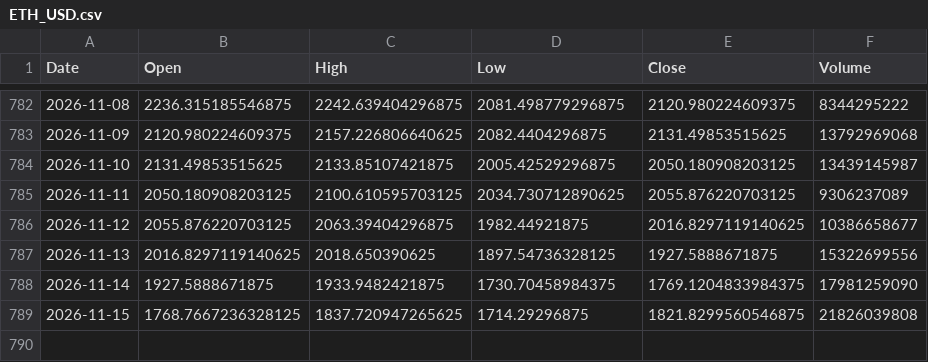
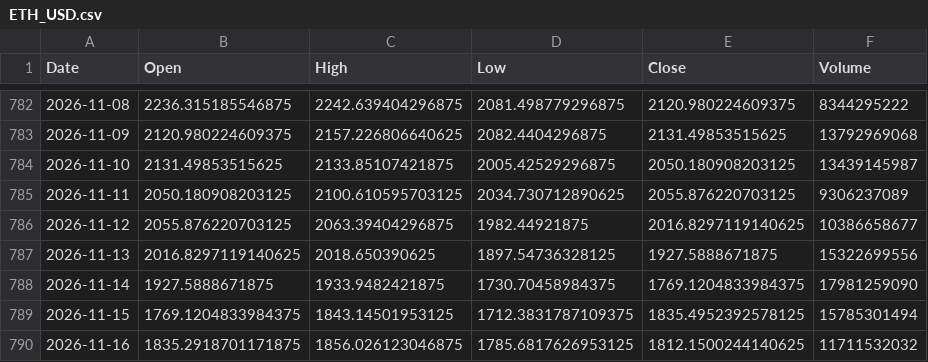
Before and after one commit to akastudiogdrive-droid/coin, a CSV file: data/prices/ETH_USD.csv, drawn as a sheet; only a part is shown, gaps mark what is left out.

```diff
--- a/data/prices/ETH_USD.csv
+++ b/data/prices/ETH_USD.csv
@@ -788,2 +788,3 @@ Date,Open,High,Low,Close,Volume
 2026-11-14,1927.5888671875,1933.9482421875,1730.70458984375,1769.1204833984375,17981259090
-2026-11-15,1768.7667236328125,1837.720947265625,1714.29296875,1821.8299560546875,21826039808
+2026-11-15,1769.1204833984375,1843.14501953125,1712.3831787109375,1835.4952392578125,15785301494
+2026-11-16,1835.2918701171875,1856.026123046875,1785.6817626953125,1812.1500244140625,11711532032
```
Also changed, not shown: data/prices/AMZN.csv, data/prices/GOOGL.csv, 35 other files.
